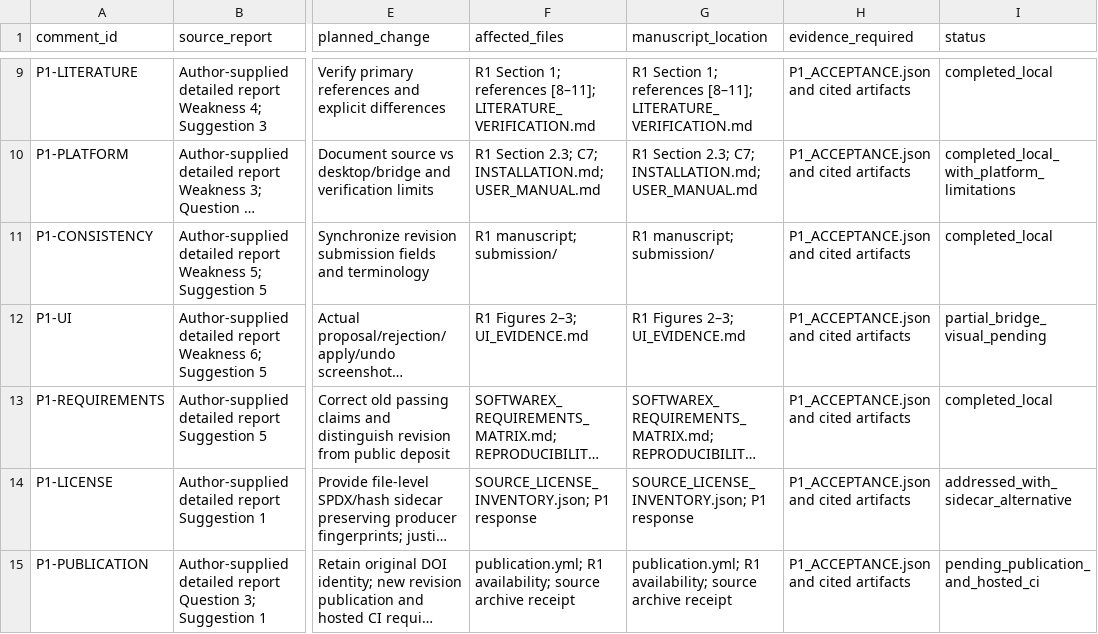
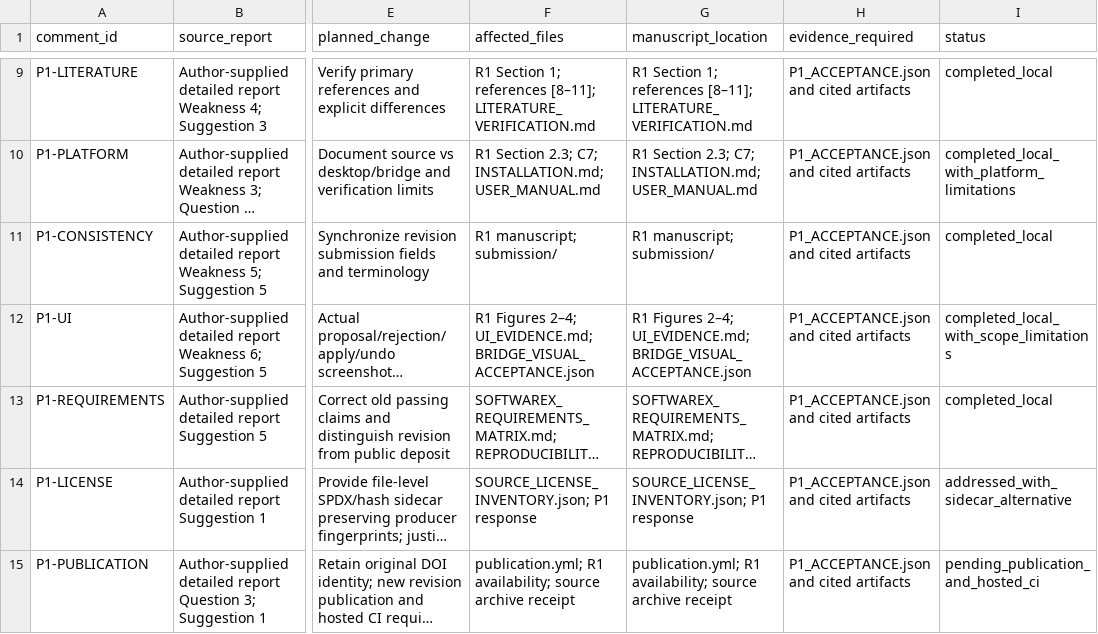
Before and after one commit to Selancee/Sera, a CSV file: paper/softwarex/revisions/2026-10_minor_r1/REVIEWER_COMMENT_MATRIX.csv, drawn as a sheet; only a part is shown, gaps mark what is left out; long unchanged cells end in …; the diff names each change by its address in the sheet, - before the commit and + after, or states it on an @@ line.

Commit message:
Verify SoftwareX native bridge and package reviewer revision

```diff
--- a/paper/softwarex/revisions/2026-10_minor_r1/REVIEWER_COMMENT_MATRIX.csv
+++ b/paper/softwarex/revisions/2026-10_minor_r1/REVIEWER_COMMENT_MATRIX.csv
-F12 (affected_files): R1 Figures 2–3; UI_EVIDENCE.md
+F12 (affected_files): R1 Figures 2–4; UI_EVIDENCE.md; BRIDGE_VISUAL_ACCEPTANCE.json
-G12 (manuscript_location): R1 Figures 2–3; UI_EVIDENCE.md
+G12 (manuscript_location): R1 Figures 2–4; UI_EVIDENCE.md; BRIDGE_VISUAL_ACCEPTANCE.json
-I12 (status): partial_bridge_visual_pending
+I12 (status): completed_local_with_scope_limitations
```
Also changed, not shown: 36 other files.
